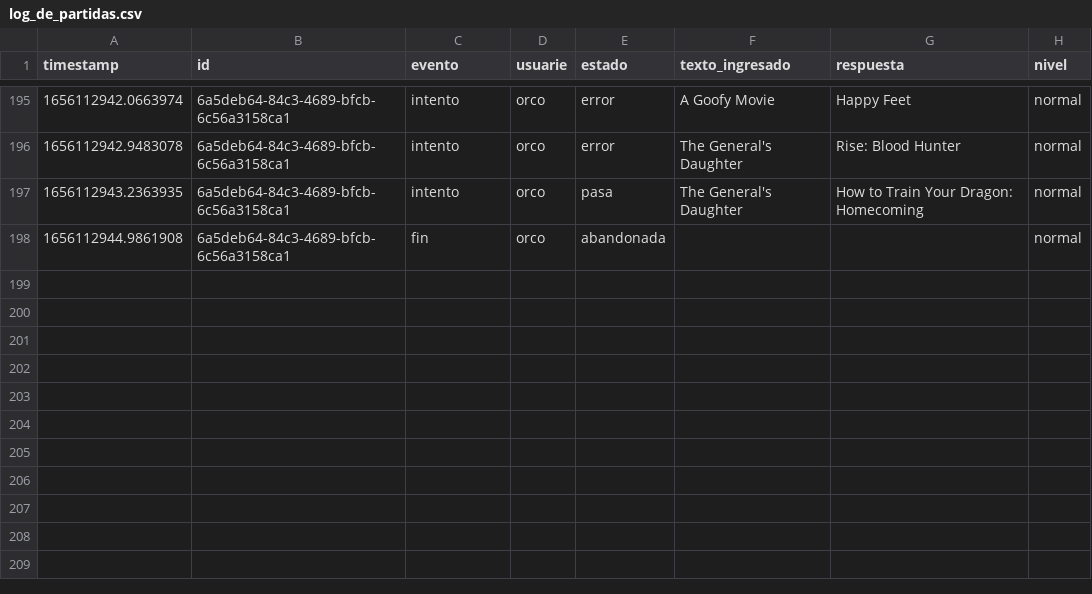
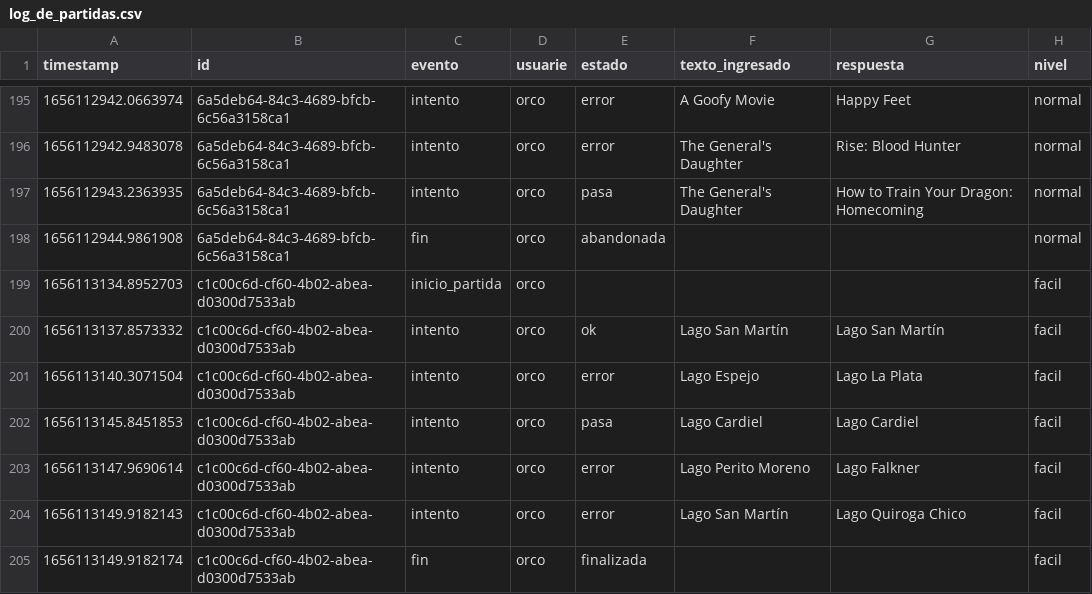
Before and after one commit to leonelranieri/Figurace.py, a CSV file: src/core/data/log_de_partidas.csv, drawn as a sheet; only a part is shown, gaps mark what is left out.

```diff
--- a/src/core/data/log_de_partidas.csv
+++ b/src/core/data/log_de_partidas.csv
@@ -198 +198,8 @@ timestamp,id,evento,usuarie,estado,texto_ingresado,respuesta,nivel
 1656112944.9861908,6a5deb64-84c3-4689-bfcb-6c56a3158ca1,fin,orco,abandonada,,,normal
+1656113134.8952703,c1c00c6d-cf60-4b02-abea-d0300d7533ab,inicio_partida,orco, , , ,facil
+1656113137.8573332,c1c00c6d-cf60-4b02-abea-d0300d7533ab,intento,orco,ok,Lago San Martín,Lago San Martín,facil
+1656113140.3071504,c1c00c6d-cf60-4b02-abea-d0300d7533ab,intento,orco,error,Lago Espejo,Lago La Plata,facil
+1656113145.8451853,c1c00c6d-cf60-4b02-abea-d0300d7533ab,intento,orco,pasa,Lago Cardiel,Lago Cardiel,facil
+1656113147.9690614,c1c00c6d-cf60-4b02-abea-d0300d7533ab,intento,orco,error,Lago Perito Moreno,Lago Falkner,facil
+1656113149.9182143,c1c00c6d-cf60-4b02-abea-d0300d7533ab,intento,orco,error,Lago San Martín,Lago Quiroga Chico,facil
+1656113149.9182174,c1c00c6d-cf60-4b02-abea-d0300d7533ab,fin,orco,finalizada,,,facil
```
Also changed, not shown: src/core/data/tabla_puntajes.csv, 1 other file.
